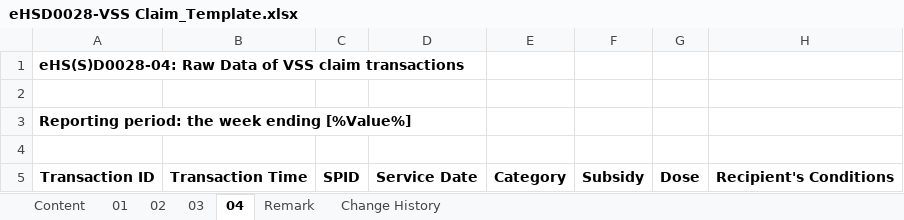
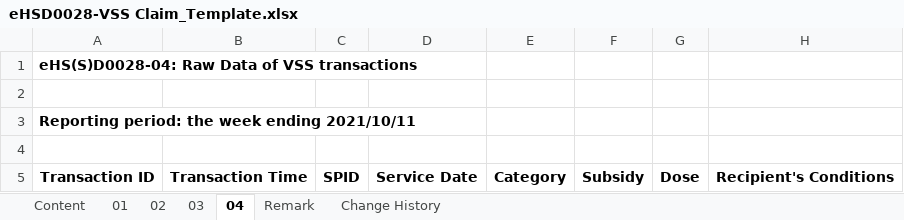
Before and after one commit to ethancyf/ethancyf, an Excel workbook: EHS2019/EHS/ExcelGenerator/Template/eHSD0028-VSS Claim_Template.xlsx, sheet 04, drawn as a sheet; only a part is shown; values as stored, in another font and other column widths than the file's, no borders; the diff names each change by its address in the sheet, - before the commit and + after, or states it on an @@ line.

```diff
--- a/EHS2019/EHS/ExcelGenerator/Template/eHSD0028-VSS Claim_Template.xlsx (sheet 04)
+++ b/EHS2019/EHS/ExcelGenerator/Template/eHSD0028-VSS Claim_Template.xlsx (sheet 04)
-A1: …of VSS claim transactions
+A1: …of VSS transactions
-A3: Reporting period: the week ending [%Value%]
+A3: Reporting period: the week ending 2021/10/11
```
Also changed, not shown: sheet 02, sheet Remark, sheet 01, sheet 03, sheet Change History, sheet Content, formulas that keep their value, EHS2019/EHS/ExcelGenerator/Template/PPC0002-Template.xlsx, 43 other files.
